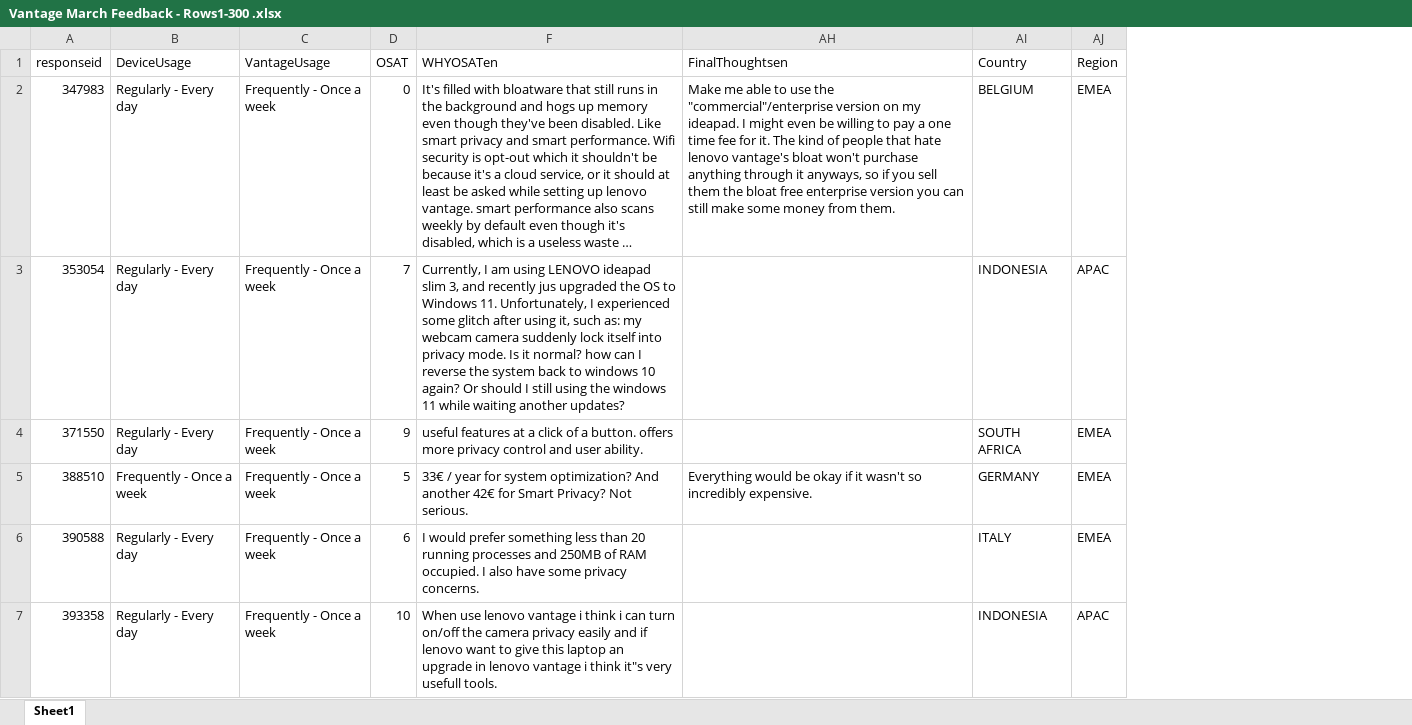
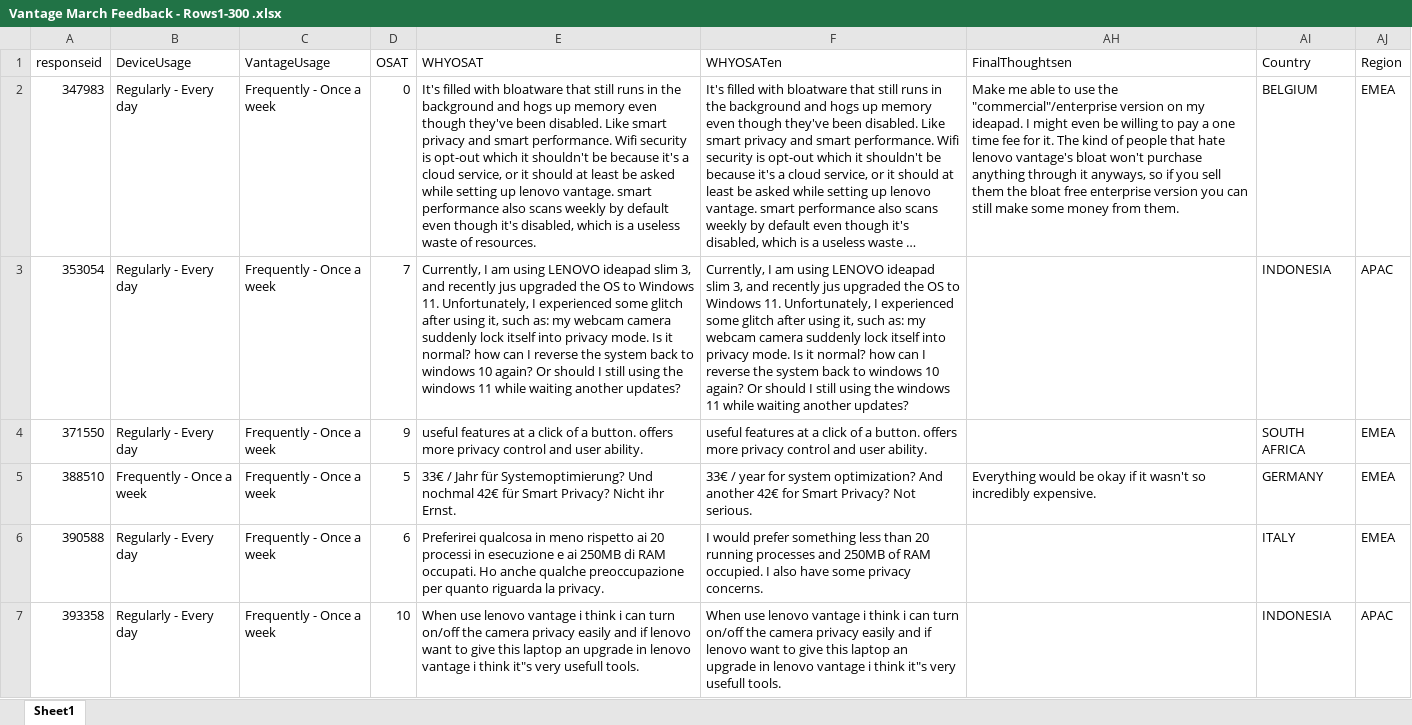
Before and after one commit to EndangeredConfusion/Lenovo2022, an Excel workbook: Vantage March Feedback - Rows1-300 .xlsx, sheet Sheet1, drawn as a sheet; only a part is shown; long unchanged cells end in …; values as stored, in another font and other column widths than the file's, no cell formats; the diff names each change by its address in the sheet, - before the commit and + after, or states it on an @@ line.

```diff
--- a/Vantage March Feedback - Rows1-300 .xlsx (sheet Sheet1)
+++ b/Vantage March Feedback - Rows1-300 .xlsx (sheet Sheet1)
@@ column E (WHYOSAT) unhidden, rows 2-7: It's filled with bloatware that still runs in the background and hogs up memory even though they've been disabled. Like smart privacy and smart performance. Wifi security is opt-out which it shouldn't be because it's a cloud service, or it should at least be asked while setting up lenovo vantage. smart performance also scans weekly by default even though it's disabled, which is a useless waste of resources. | Currently, I am using LENOVO ideapad slim 3, and recently jus upgraded the OS to Windows 11. Unfortunately, I experienced some glitch after using it, such as: my webcam camera suddenly lock itself into privacy mode. Is it normal? how can I reverse the system back to windows 10 again? Or should I still using the windows 11 while waiting another updates? | useful features at a click of a button. offers more privacy control and user ability. | 33€ / Jahr für Systemoptimierung? Und nochmal 42€ für Smart Privacy? Nicht ihr Ernst. | Preferirei qualcosa in meno rispetto ai 20 processi in esecuzione e ai 250MB di RAM occupati. Ho anche qualche preoccupazione per quanto riguarda la privacy. | When use lenovo vantage i think i can turn on/off the camera privacy easily and if lenovo want to give this laptop an upgrade in lenovo vantage i think it"s very usefull tools. @@
```
Also changed, not shown: cell formats, 2 other files.
